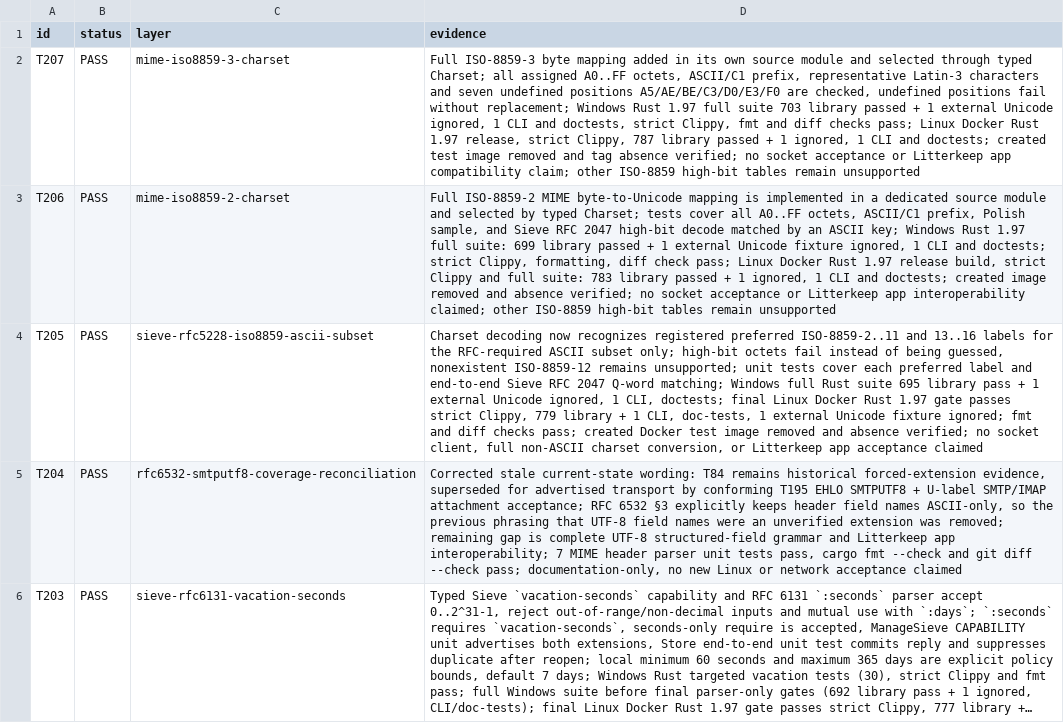
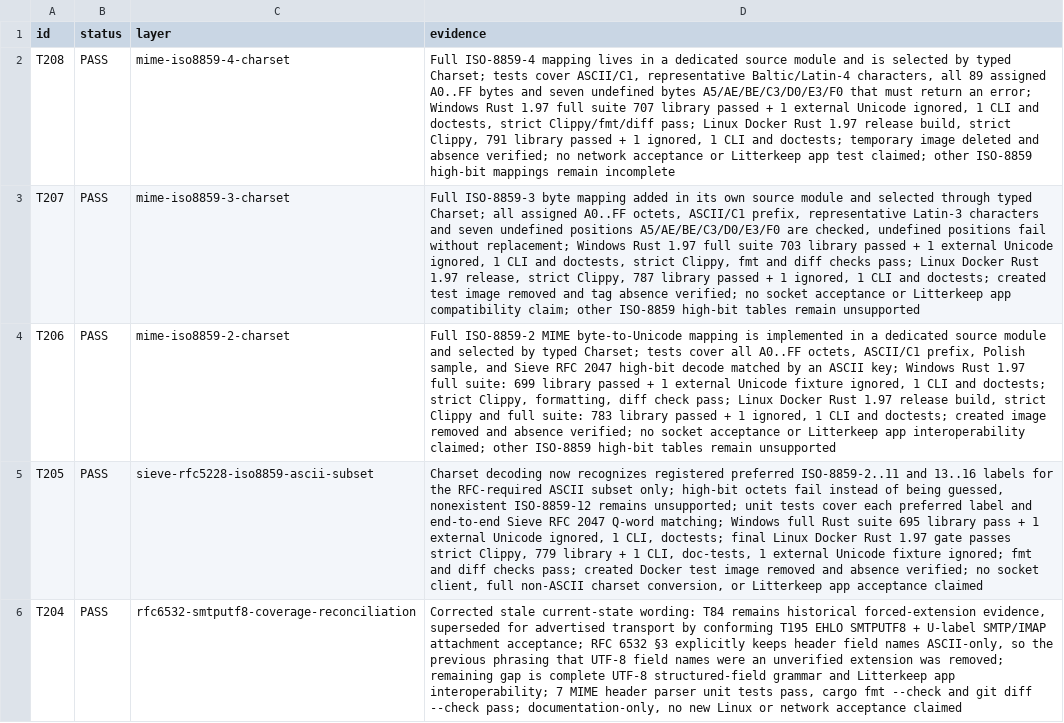
Before and after one commit to thepirateclub/litterkeep-server, a TSV file: docs/acceptance.tsv, drawn as a sheet; only a part is shown; the shorter side is filled out with more unchanged rows; long unchanged cells end in …; the diff names each change by its address in the sheet, - before the commit and + after, or states it on an @@ line.

Commit message:
feat(mime): decode ISO-8859-4 charset

```diff
--- a/docs/acceptance.tsv
+++ b/docs/acceptance.tsv
+row 2: T208 | PASS | mime-iso8859-4-charset | Full ISO-8859-4 mapping lives in a dedicated source module and is selected by typed Charset; tests cover ASCII/C1, representative Baltic/Latin-4 characters, all 89 assigned A0..FF bytes and seven undefined bytes A5/AE/BE/C3/D0/E3/F0 that must return an error; Windows Rust 1.97 full suite 707 library passed + 1 external Unicode ignored, 1 CLI and doctests, strict Clippy/fmt/diff pass; Linux Docker Rust 1.97 release build, strict Clippy, 791 library passed + 1 ignored, 1 CLI and doctests; temporary image deleted and absence verified; no network acceptance or Litterkeep app test claimed; other ISO-8859 high-bit mappings remain incomplete
```
Also changed, not shown: 7 other files.
